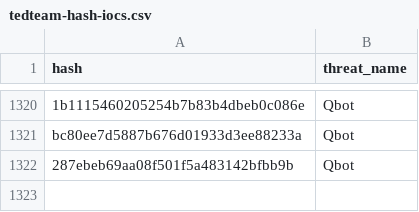
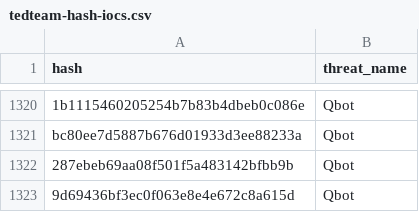
Before and after one commit to kfidur/Tedteam-security, a CSV file: tedteam-hash-iocs.csv, drawn as a sheet; only a part is shown, gaps mark what is left out.

```diff
--- a/tedteam-hash-iocs.csv
+++ b/tedteam-hash-iocs.csv
@@ -1322 +1322,2 @@ bc80ee7d5887b676d01933d3ee88233a,Qbot
 287ebeb69aa08f501f5a483142bfbb9b,Qbot
+9d69436bf3ec0f063e8e4e672c8a615d,Qbot
```
Also changed, not shown: tedteam-ip-iocs.csv, tedteam-query-iocs.csv, 2 other files.
